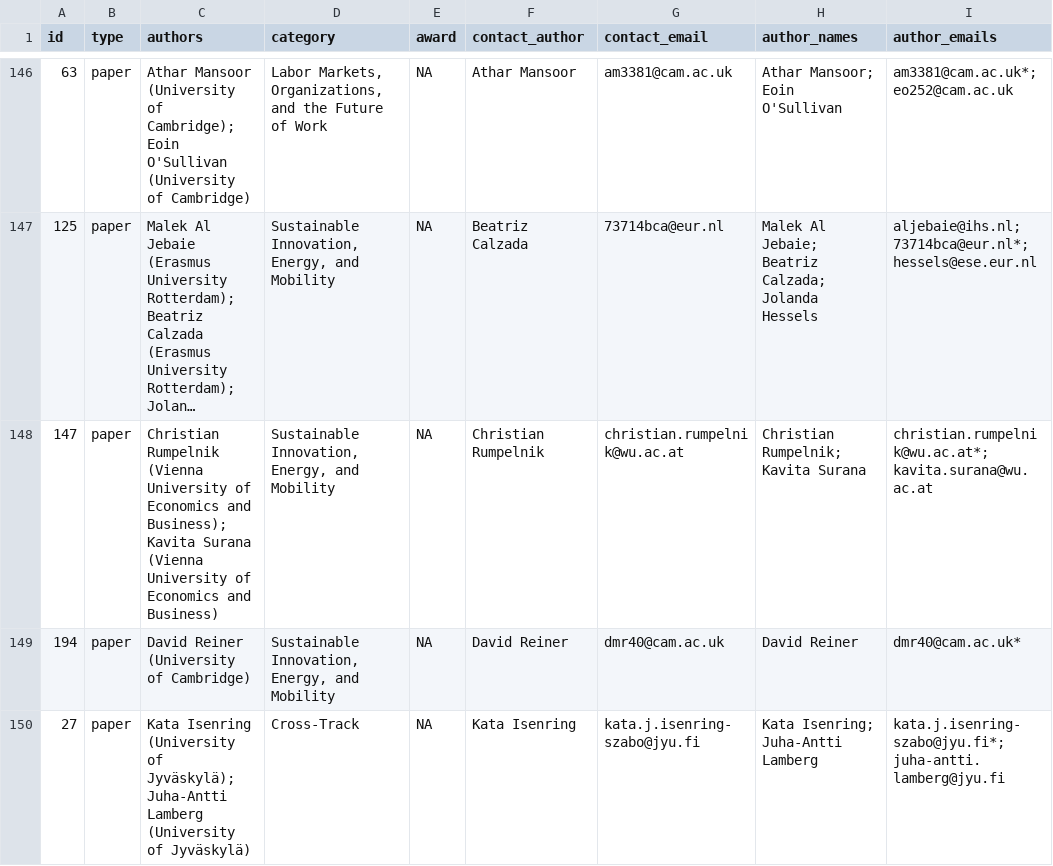
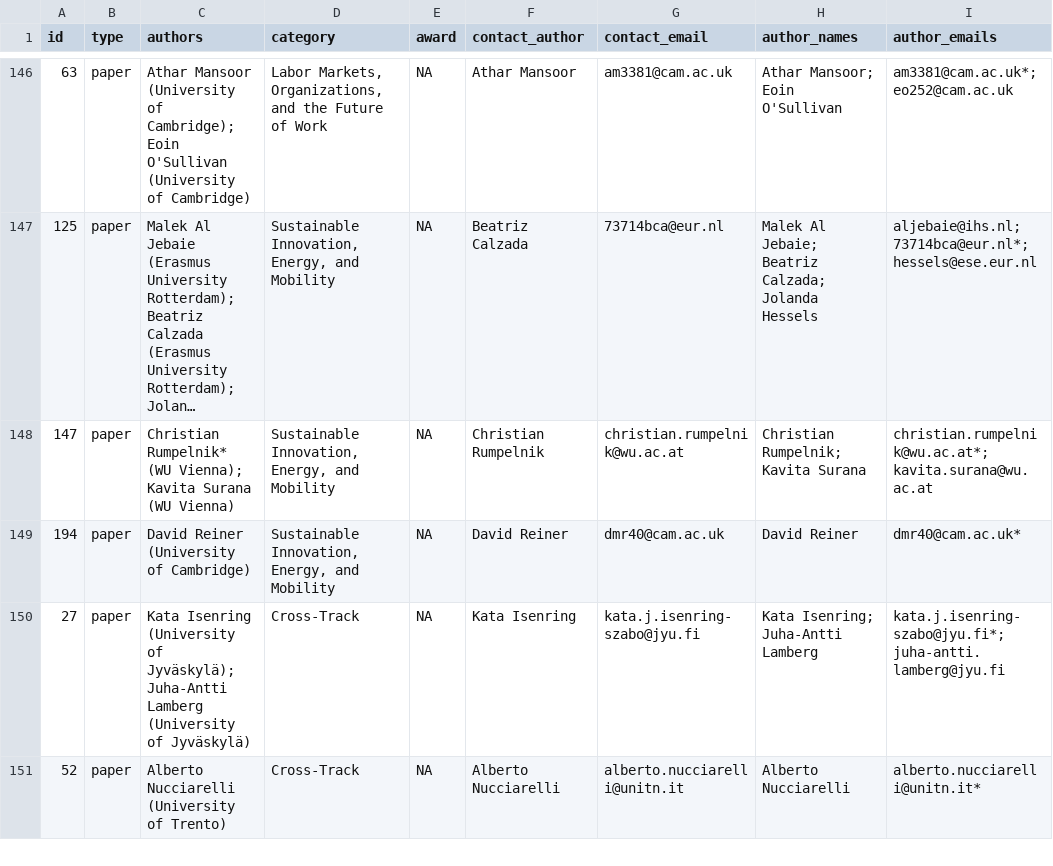
Before and after one commit to OxfordISA/Schedule, a CSV file: data/submissions.csv, drawn as a sheet; only a part is shown, gaps mark what is left out; the shorter side is filled out with more unchanged rows; long unchanged cells end in …; the diff names each change by its address in the sheet, - before the commit and + after, or states it on an @@ line.

Commit message:
amend author_SUS7

```diff
--- a/data/submissions.csv
+++ b/data/submissions.csv
-C148 (authors): Christian Rumpelnik (Vienna University of Economics and Business); Kavita Surana (Vienna University of Economics and Business)
+C148 (authors): Christian Rumpelnik* (WU Vienna); Kavita Surana (WU Vienna)
```
Also changed, not shown: 1 other file.
